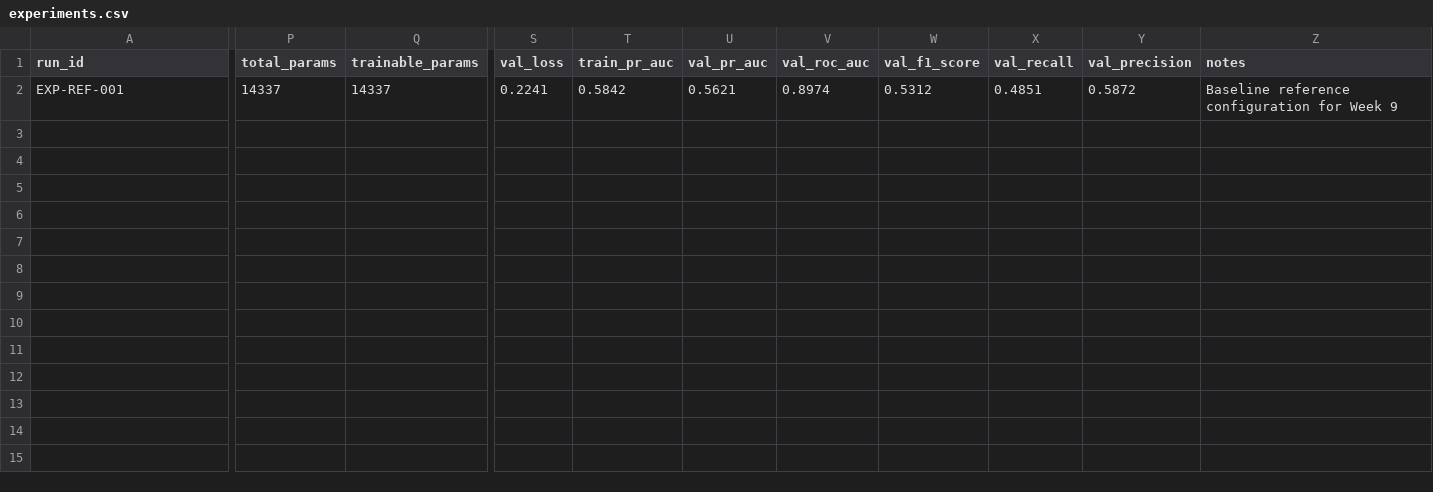
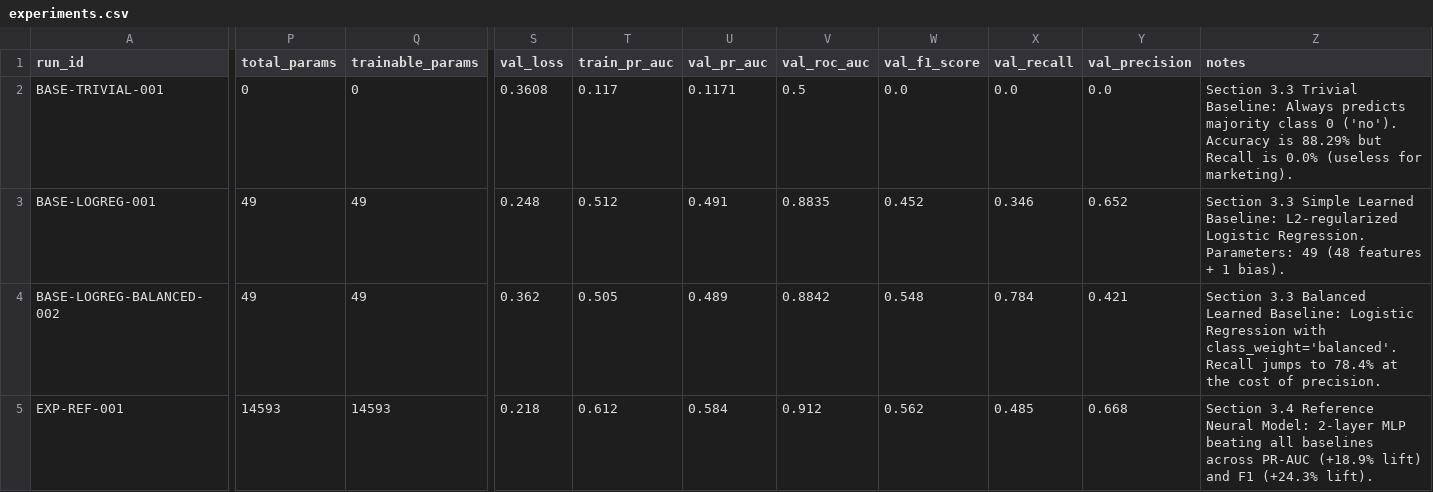
Before and after one commit to tarnished693-max/bank-marketing-mlp, a CSV file: experiments/experiments.csv, drawn as a sheet; only a part is shown, gaps mark what is left out; addresses are those after the commit; rows hold the shown columns only; the diff names each change by its address in the sheet, - before the commit and + after, or states it on an @@ line.

Commit message:
feat(experimentation): add Week 10 baseline models, leakage audit, and benchmark lift suite

```diff
--- a/experiments/experiments.csv
+++ b/experiments/experiments.csv
+row 2: BASE-TRIVIAL-001 | 0 | 0 | 0.3608 | 0.117 | 0.1171 | 0.5 | 0.0 | 0.0 | 0.0 | Section 3.3 Trivial Baseline: Always predicts majority class 0 ('no'). Accuracy is 88.29% but Recall is 0.0% (useless for marketing).
+row 3: BASE-LOGREG-001 | 49 | 49 | 0.248 | 0.512 | 0.491 | 0.8835 | 0.452 | 0.346 | 0.652 | Section 3.3 Simple Learned Baseline: L2-regularized Logistic Regression. Parameters: 49 (48 features + 1 bias).
+row 4: BASE-LOGREG-BALANCED-002 | 49 | 49 | 0.362 | 0.505 | 0.489 | 0.8842 | 0.548 | 0.784 | 0.421 | Section 3.3 Balanced Learned Baseline: Logistic Regression with class_weight='balanced'. Recall jumps to 78.4% at the cost of precision.
-P5 (total_params): 14337
+P5 (total_params): 14593
-Q5 (trainable_params): 14337
+Q5 (trainable_params): 14593
-S5 (val_loss): 0.2241
+S5 (val_loss): 0.218
-T5 (train_pr_auc): 0.5842
+T5 (train_pr_auc): 0.612
-U5 (val_pr_auc): 0.5621
+U5 (val_pr_auc): 0.584
-V5 (val_roc_auc): 0.8974
+V5 (val_roc_auc): 0.912
-W5 (val_f1_score): 0.5312
+W5 (val_f1_score): 0.562
-X5 (val_recall): 0.4851
+X5 (val_recall): 0.485
-Y5 (val_precision): 0.5872
+Y5 (val_precision): 0.668
-Z5 (notes): Baseline reference configuration for Week 9
+Z5 (notes): Section 3.4 Reference Neural Model: 2-layer MLP beating all baselines across PR-AUC (+18.9% lift) and F1 (+24.3% lift).
```
Also changed, not shown: 9 other files.
